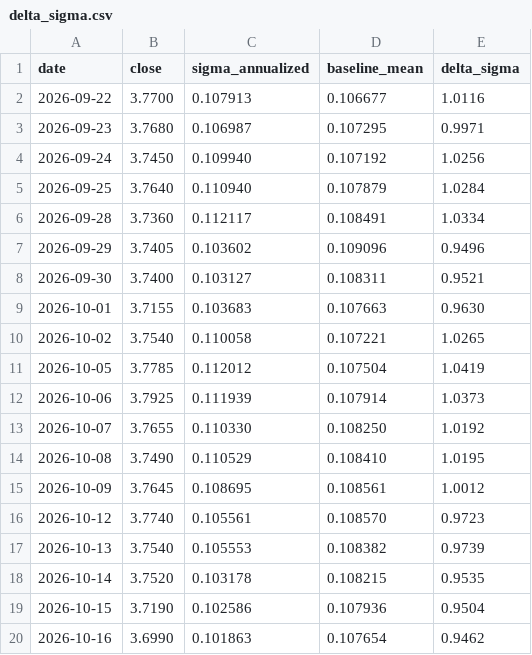
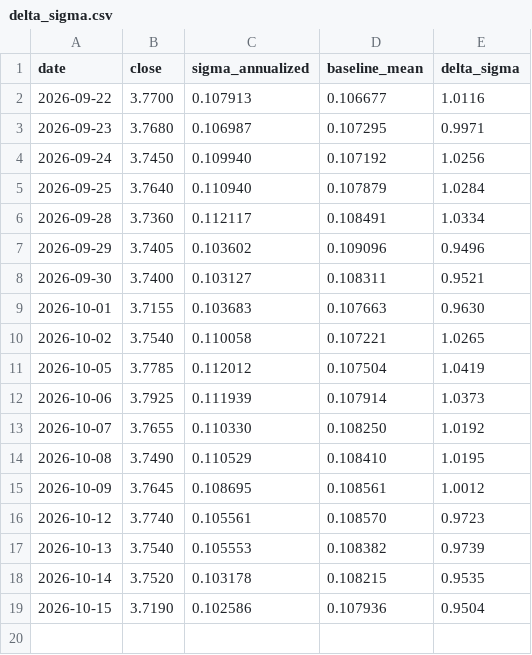
Before and after one commit to ruicsh/vallmon, a CSV file: data/delta_sigma.csv, drawn as a sheet; the diff names each change by its address in the sheet, - before the commit and + after, or states it on an @@ line.

Commit message:
test: reseed log to verify workflow commit-back

```diff
--- a/data/delta_sigma.csv
+++ b/data/delta_sigma.csv
-row 20: 2026-10-16 | 3.6990 | 0.101863 | 0.107654 | 0.9462
```
